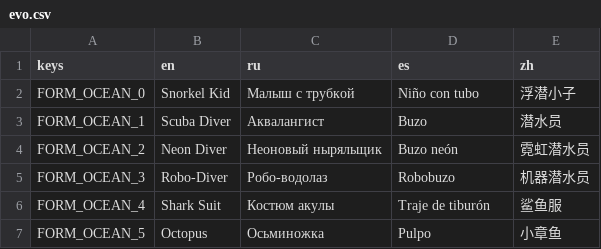
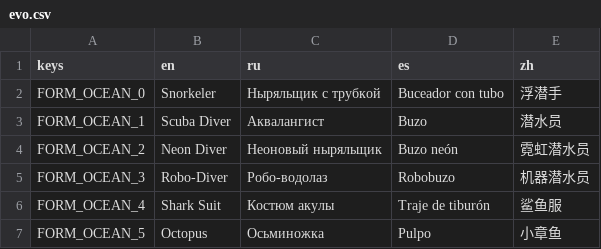
Before and after one commit to gonempxr/colarlight, a CSV file: game/i18n/evo.csv, drawn as a sheet; only a part is shown.

```diff
--- a/game/i18n/evo.csv
+++ b/game/i18n/evo.csv
@@ -1,3 +1,3 @@
 keys,en,ru,es,zh
-FORM_OCEAN_0,Snorkel Kid,Малыш с трубкой,Niño con tubo,浮潜小子
+FORM_OCEAN_0,Snorkeler,Ныряльщик с трубкой,Buceador con tubo,浮潜手
 FORM_OCEAN_1,Scuba Diver,Аквалангист,Buzo,潜水员
```
Also changed, not shown: game/i18n/strings.csv, 7 other files.
